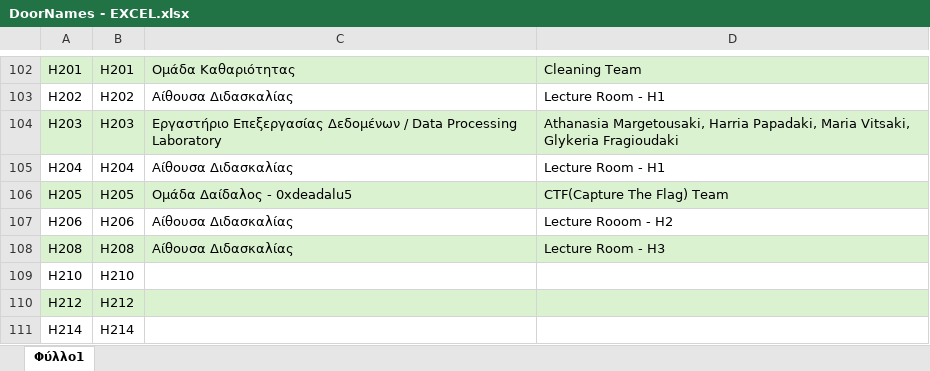
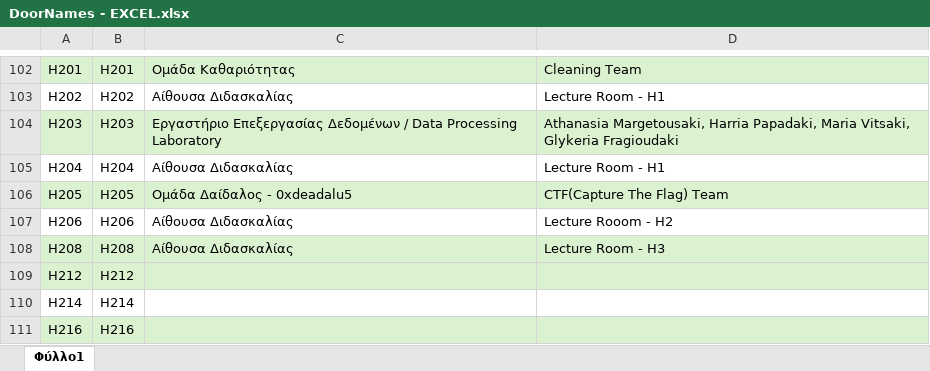
Before and after one commit to AlviRC/Thesis, an Excel workbook: Excel Files/DoorNames - EXCEL.xlsx, sheet Φύλλο1, drawn as a sheet; only a part is shown, gaps mark what is left out; the shorter side is filled out with more unchanged rows; values as stored, in another font and other column widths than the file's, no borders; the diff names each change by its address in the sheet, - before the commit and + after, or states it on an @@ line.

```diff
--- a/Excel Files/DoorNames - EXCEL.xlsx (sheet Φύλλο1)
+++ b/Excel Files/DoorNames - EXCEL.xlsx (sheet Φύλλο1)
-row 109: H210 | H210
```
Also changed, not shown: 1 other file.
